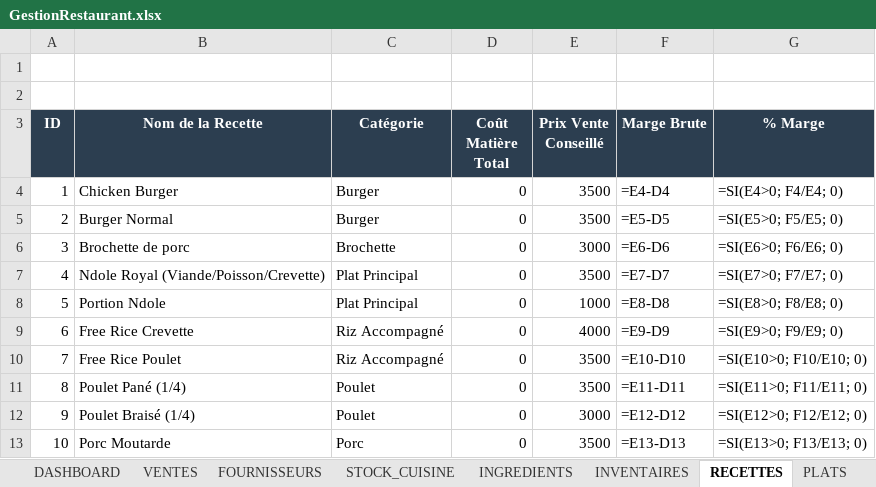
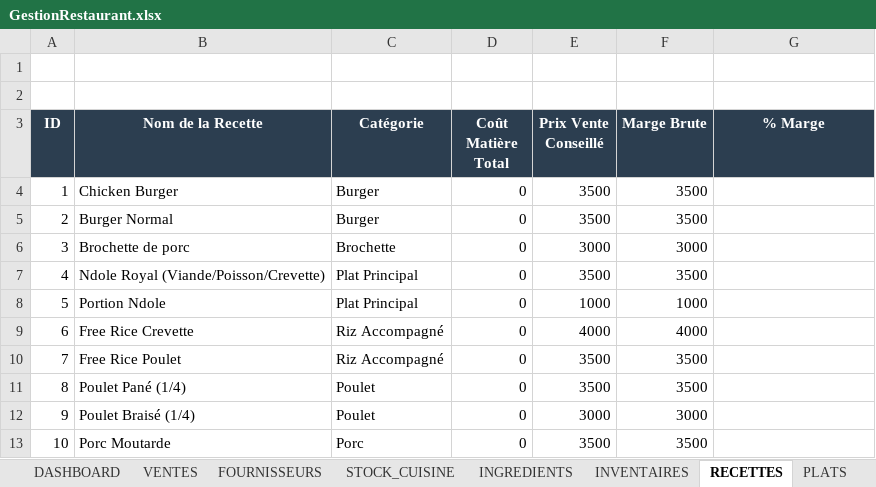
Before and after one commit to zorobal/Application-Excel-de-Gestion-de-Restaurant, an Excel workbook: GestionRestaurant.xlsx, sheet RECETTES, drawn as a sheet; values as stored, in another font and other column widths than the file's, no borders; formulas without a stored value are shown as written; the diff names each change by its address in the sheet, - before the commit and + after, or states it on an @@ line.

```diff
--- a/GestionRestaurant.xlsx (sheet RECETTES)
+++ b/GestionRestaurant.xlsx (sheet RECETTES)
-F4 (Marge Brute): =E4-D4
+F4 (Marge Brute): 3500
-G4 (% Marge): =SI(E4>0; F4/E4; 0)
+G4 (% Marge): (empty)
-F5 (Marge Brute): =E5-D5
+F5 (Marge Brute): 3500
-G5 (% Marge): =SI(E5>0; F5/E5; 0)
+G5 (% Marge): (empty)
-F6 (Marge Brute): =E6-D6
+F6 (Marge Brute): 3000
-G6 (% Marge): =SI(E6>0; F6/E6; 0)
+G6 (% Marge): (empty)
-F7 (Marge Brute): =E7-D7
+F7 (Marge Brute): 3500
-G7 (% Marge): =SI(E7>0; F7/E7; 0)
+G7 (% Marge): (empty)
-F8 (Marge Brute): =E8-D8
+F8 (Marge Brute): 1000
-G8 (% Marge): =SI(E8>0; F8/E8; 0)
+G8 (% Marge): (empty)
-F9 (Marge Brute): =E9-D9
+F9 (Marge Brute): 4000
-G9 (% Marge): =SI(E9>0; F9/E9; 0)
+G9 (% Marge): (empty)
-F10 (Marge Brute): =E10-D10
+F10 (Marge Brute): 3500
-G10 (% Marge): =SI(E10>0; F10/E10; 0)
+G10 (% Marge): (empty)
-F11 (Marge Brute): =E11-D11
+F11 (Marge Brute): 3500
-G11 (% Marge): =SI(E11>0; F11/E11; 0)
+G11 (% Marge): (empty)
-F12 (Marge Brute): =E12-D12
+F12 (Marge Brute): 3000
-G12 (% Marge): =SI(E12>0; F12/E12; 0)
+G12 (% Marge): (empty)
-F13 (Marge Brute): =E13-D13
+F13 (Marge Brute): 3500
-G13 (% Marge): =SI(E13>0; F13/E13; 0)
+G13 (% Marge): (empty)
```
Also changed, not shown: sheet STOCK_CUISINE, sheet MATIERES_PREMIERES, sheet VENTES, sheet INVENTAIRES, sheet CATEGORIES, sheet DASHBOARD.
